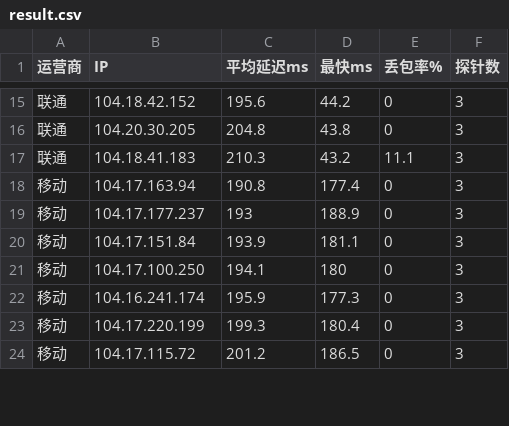
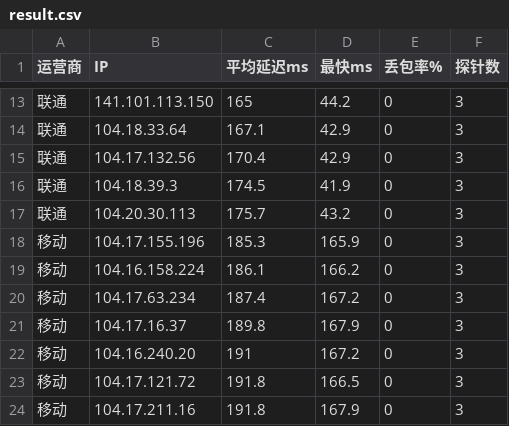
Before and after one commit to K775KK/cfopt, a CSV file: result.csv, drawn as a sheet; only a part is shown, gaps mark what is left out; the diff covers the shown part only.

```diff
--- a/result.csv
+++ b/result.csv
@@ -15,10 +13,12 @@
-联通,104.18.42.152,195.6,44.2,0,3
-联通,104.20.30.205,204.8,43.8,0,3
-联通,104.18.41.183,210.3,43.2,11.1,3
-移动,104.17.163.94,190.8,177.4,0,3
-移动,104.17.177.237,193,188.9,0,3
-移动,104.17.151.84,193.9,181.1,0,3
-移动,104.17.100.250,194.1,180,0,3
-移动,104.16.241.174,195.9,177.3,0,3
-移动,104.17.220.199,199.3,180.4,0,3
-移动,104.17.115.72,201.2,186.5,0,3
+联通,141.101.113.150,165,44.2,0,3
+联通,104.18.33.64,167.1,42.9,0,3
+联通,104.17.132.56,170.4,42.9,0,3
+联通,104.18.39.3,174.5,41.9,0,3
+联通,104.20.30.113,175.7,43.2,0,3
+移动,104.17.155.196,185.3,165.9,0,3
+移动,104.16.158.224,186.1,166.2,0,3
+移动,104.17.63.234,187.4,167.2,0,3
+移动,104.17.16.37,189.8,167.9,0,3
+移动,104.16.240.20,191,167.2,0,3
+移动,104.17.121.72,191.8,166.5,0,3
+移动,104.17.211.16,191.8,167.9,0,3
```
Also changed, not shown: 1 added row, 3 removed rows and 32 edited cells elsewhere in this file, 1 other file.
